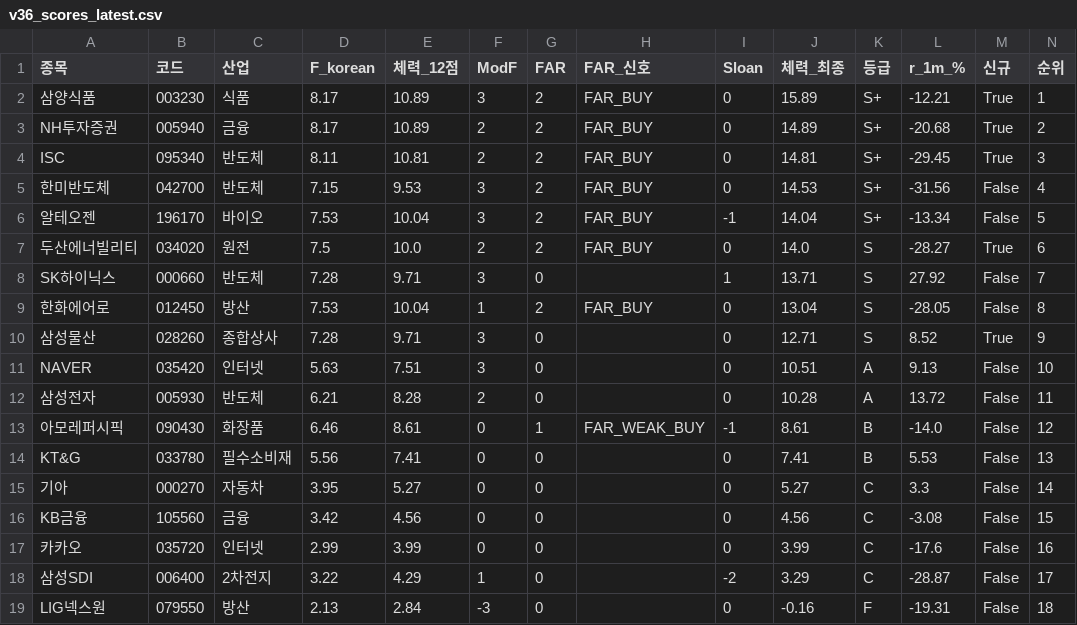
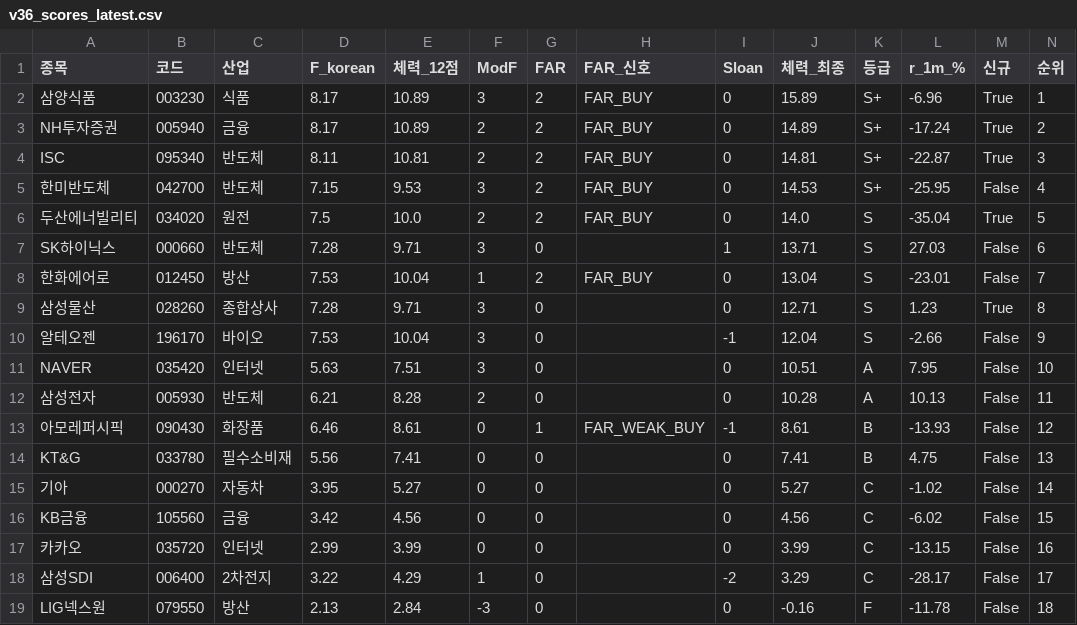
Before and after one commit to luminae21-source/jinwoo-quant-auto, a CSV file: docs/v36_scores_latest.csv, drawn as a sheet.

```diff
--- a/docs/v36_scores_latest.csv
+++ b/docs/v36_scores_latest.csv
@@ -1,19 +1,19 @@
 종목,코드,산업,F_korean,체력_12점,ModF,FAR,FAR_신호,Sloan,체력_최종,등급,r_1m_%,신규,순위
-삼양식품,003230,식품,8.17,10.89,3,2,FAR_BUY,0,15.89,S+,-12.21,True,1
-NH투자증권,005940,금융,8.17,10.89,2,2,FAR_BUY,0,14.89,S+,-20.68,True,2
-ISC,095340,반도체,8.11,10.81,2,2,FAR_BUY,0,14.81,S+,-29.45,True,3
-한미반도체,042700,반도체,7.15,9.53,3,2,FAR_BUY,0,14.53,S+,-31.56,False,4
-알테오젠,196170,바이오,7.53,10.04,3,2,FAR_BUY,-1,14.04,S+,-13.34,False,5
-두산에너빌리티,034020,원전,7.5,10.0,2,2,FAR_BUY,0,14.0,S,-28.27,True,6
-SK하이닉스,000660,반도체,7.28,9.71,3,0,,1,13.71,S,27.92,False,7
-한화에어로,012450,방산,7.53,10.04,1,2,FAR_BUY,0,13.04,S,-28.05,False,8
-삼성물산,028260,종합상사,7.28,9.71,3,0,,0,12.71,S,8.52,True,9
-NAVER,035420,인터넷,5.63,7.51,3,0,,0,10.51,A,9.13,False,10
-삼성전자,005930,반도체,6.21,8.28,2,0,,0,10.28,A,13.72,False,11
-아모레퍼시픽,090430,화장품,6.46,8.61,0,1,FAR_WEAK_BUY,-1,8.61,B,-14.0,False,12
-KT&G,033780,필수소비재,5.56,7.41,0,0,,0,7.41,B,5.53,False,13
-기아,000270,자동차,3.95,5.27,0,0,,0,5.27,C,3.3,False,14
-KB금융,105560,금융,3.42,4.56,0,0,,0,4.56,C,-3.08,False,15
-카카오,035720,인터넷,2.99,3.99,0,0,,0,3.99,C,-17.6,False,16
-삼성SDI,006400,2차전지,3.22,4.29,1,0,,-2,3.29,C,-28.87,False,17
-LIG넥스원,079550,방산,2.13,2.84,-3,0,,0,-0.16,F,-19.31,False,18
+삼양식품,003230,식품,8.17,10.89,3,2,FAR_BUY,0,15.89,S+,-6.96,True,1
+NH투자증권,005940,금융,8.17,10.89,2,2,FAR_BUY,0,14.89,S+,-17.24,True,2
+ISC,095340,반도체,8.11,10.81,2,2,FAR_BUY,0,14.81,S+,-22.87,True,3
+한미반도체,042700,반도체,7.15,9.53,3,2,FAR_BUY,0,14.53,S+,-25.95,False,4
+두산에너빌리티,034020,원전,7.5,10.0,2,2,FAR_BUY,0,14.0,S,-35.04,True,5
+SK하이닉스,000660,반도체,7.28,9.71,3,0,,1,13.71,S,27.03,False,6
+한화에어로,012450,방산,7.53,10.04,1,2,FAR_BUY,0,13.04,S,-23.01,False,7
+삼성물산,028260,종합상사,7.28,9.71,3,0,,0,12.71,S,1.23,True,8
+알테오젠,196170,바이오,7.53,10.04,3,0,,-1,12.04,S,-2.66,False,9
+NAVER,035420,인터넷,5.63,7.51,3,0,,0,10.51,A,7.95,False,10
+삼성전자,005930,반도체,6.21,8.28,2,0,,0,10.28,A,10.13,False,11
+아모레퍼시픽,090430,화장품,6.46,8.61,0,1,FAR_WEAK_BUY,-1,8.61,B,-13.93,False,12
+KT&G,033780,필수소비재,5.56,7.41,0,0,,0,7.41,B,4.75,False,13
+기아,000270,자동차,3.95,5.27,0,0,,0,5.27,C,-1.02,False,14
+KB금융,105560,금융,3.42,4.56,0,0,,0,4.56,C,-6.02,False,15
+카카오,035720,인터넷,2.99,3.99,0,0,,0,3.99,C,-13.15,False,16
+삼성SDI,006400,2차전지,3.22,4.29,1,0,,-2,3.29,C,-28.17,False,17
+LIG넥스원,079550,방산,2.13,2.84,-3,0,,0,-0.16,F,-11.78,False,18
```
Also changed, not shown: docs/overlay_scores.csv, docs/v37_1_scores.csv, 8 other files.
